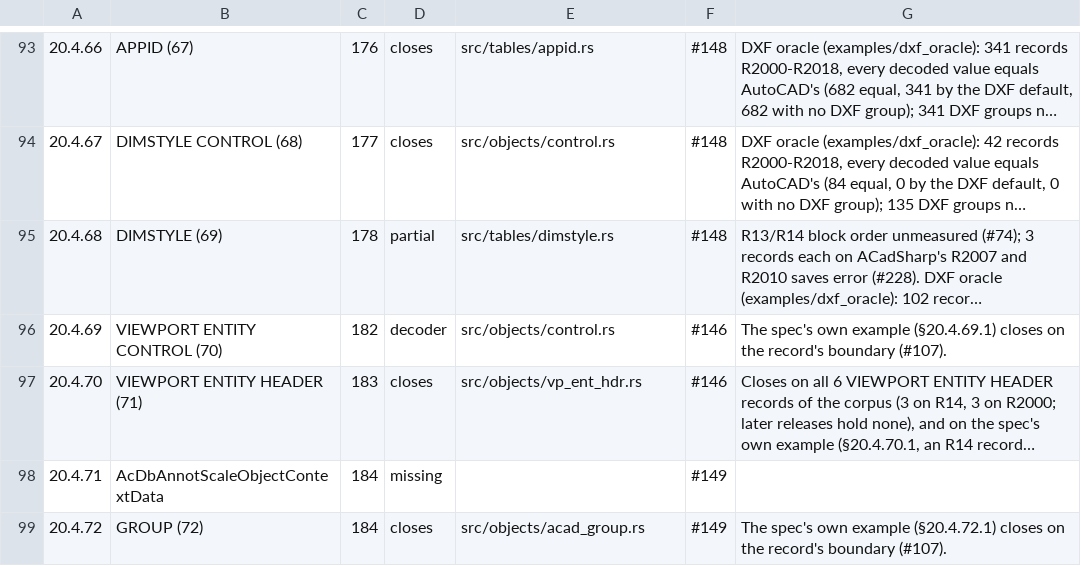
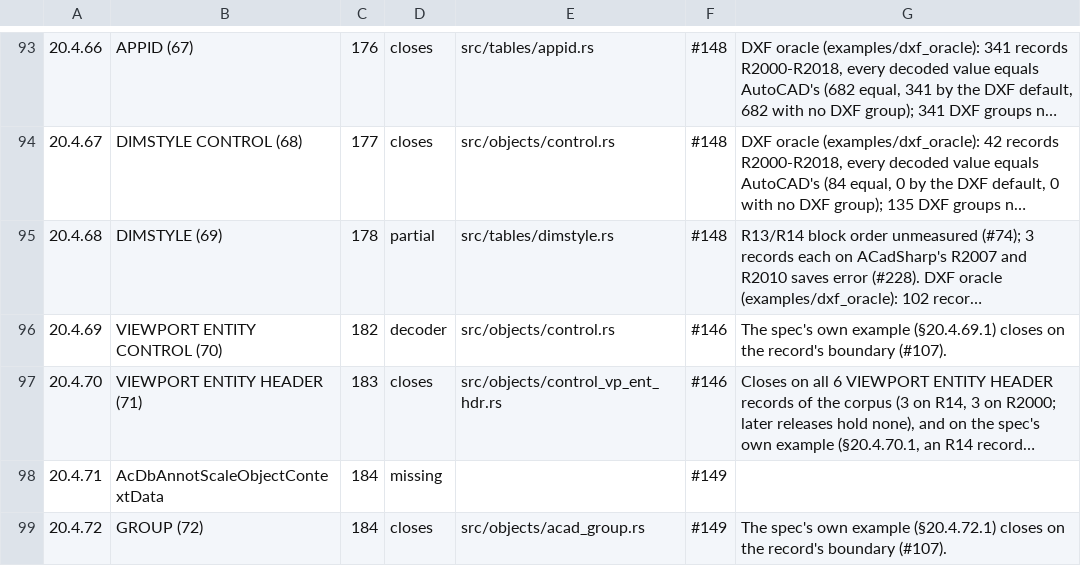
Before and after one commit to DrunkOnJava/dwg-rs, a TSV file: docs/data/spec-coverage.tsv, drawn as a sheet; only a part is shown, gaps mark what is left out; long unchanged cells end in …; the diff names each change by its address in the sheet, - before the commit and + after, or states it on an @@ line.

Commit message:
refactor(objects): name the module control_vp_ent_hdr so its entry in the list sits apart from its siblings' (rustfmt sorts the list)

```diff
--- a/docs/data/spec-coverage.tsv
+++ b/docs/data/spec-coverage.tsv
-E97: src/objects/vp_ent_hdr.rs
+E97: src/objects/control_vp_ent_hdr.rs
```
Also changed, not shown: 4 other files.
